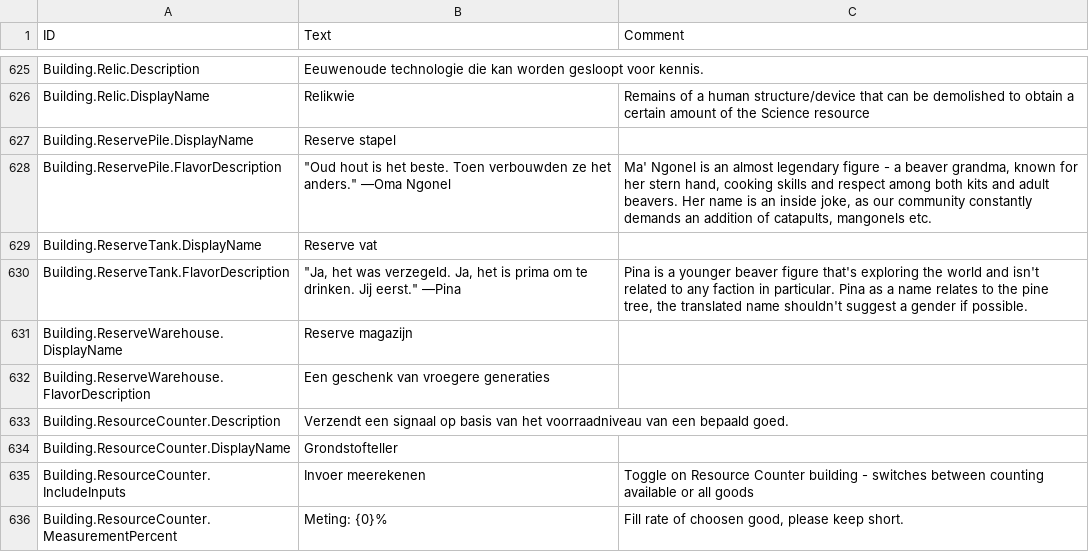
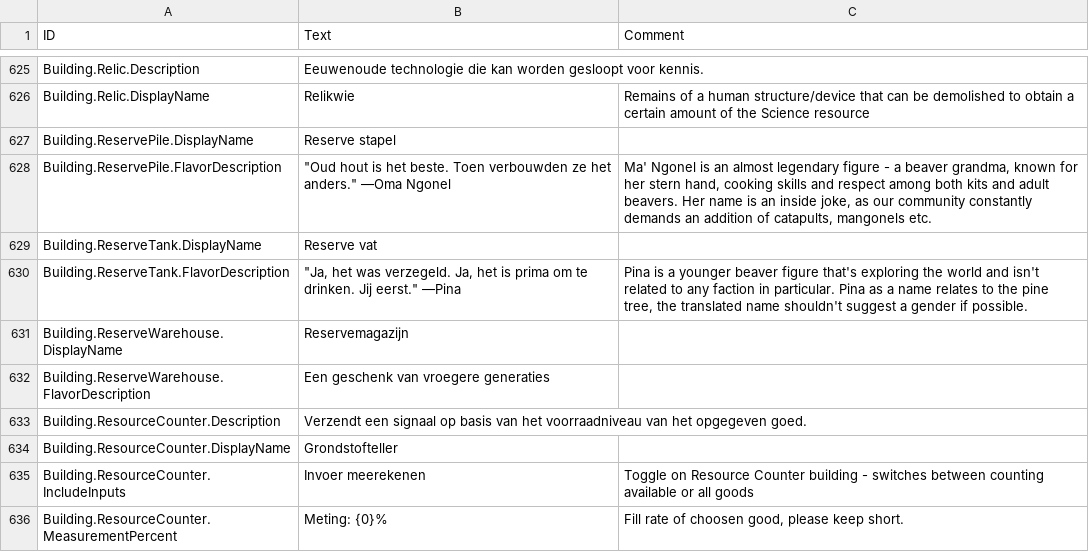
Before and after one commit to Agroqirax/TimberbornNederlandsTaalpakket, a CSV file: Data/Localizations/nlNL.csv, drawn as a sheet; only a part is shown, gaps mark what is left out; the diff covers the shown part only.

```diff
--- a/Data/Localizations/nlNL.csv
+++ b/Data/Localizations/nlNL.csv
@@ -638,5 +638,5 @@ Building.ReserveTank.DisplayName,Reserve vat,
 Building.ReserveTank.FlavorDescription,"""Ja, het was verzegeld. Ja, het is prima om te drinken. Jij eerst."" —Pina","Pina is a younger beaver figure that's exploring the world and isn't related to any faction in particular. Pina as a name relates to the pine tree, the translated name shouldn't suggest a gender if possible."
-Building.ReserveWarehouse.DisplayName,Reserve magazijn,
+Building.ReserveWarehouse.DisplayName,Reservemagazijn,
 Building.ReserveWarehouse.FlavorDescription,Een geschenk van vroegere generaties,
-Building.ResourceCounter.Description,Verzendt een signaal op basis van het voorraadniveau van een bepaald goed.,
+Building.ResourceCounter.Description,Verzendt een signaal op basis van het voorraadniveau van het opgegeven goed.,
 Building.ResourceCounter.DisplayName,Grondstofteller,
```
Also changed, not shown: 104 edited cells elsewhere in this file, 1 other file.
